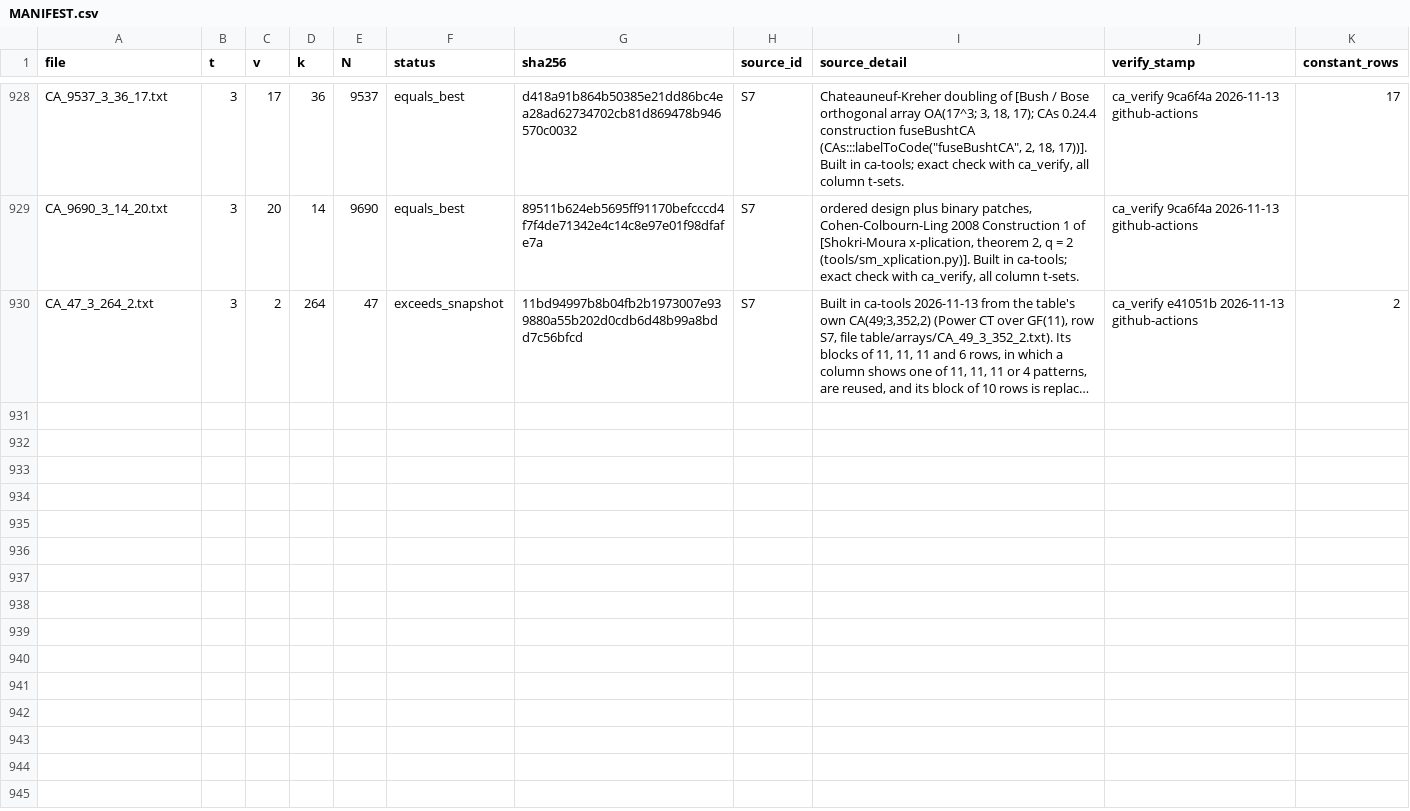
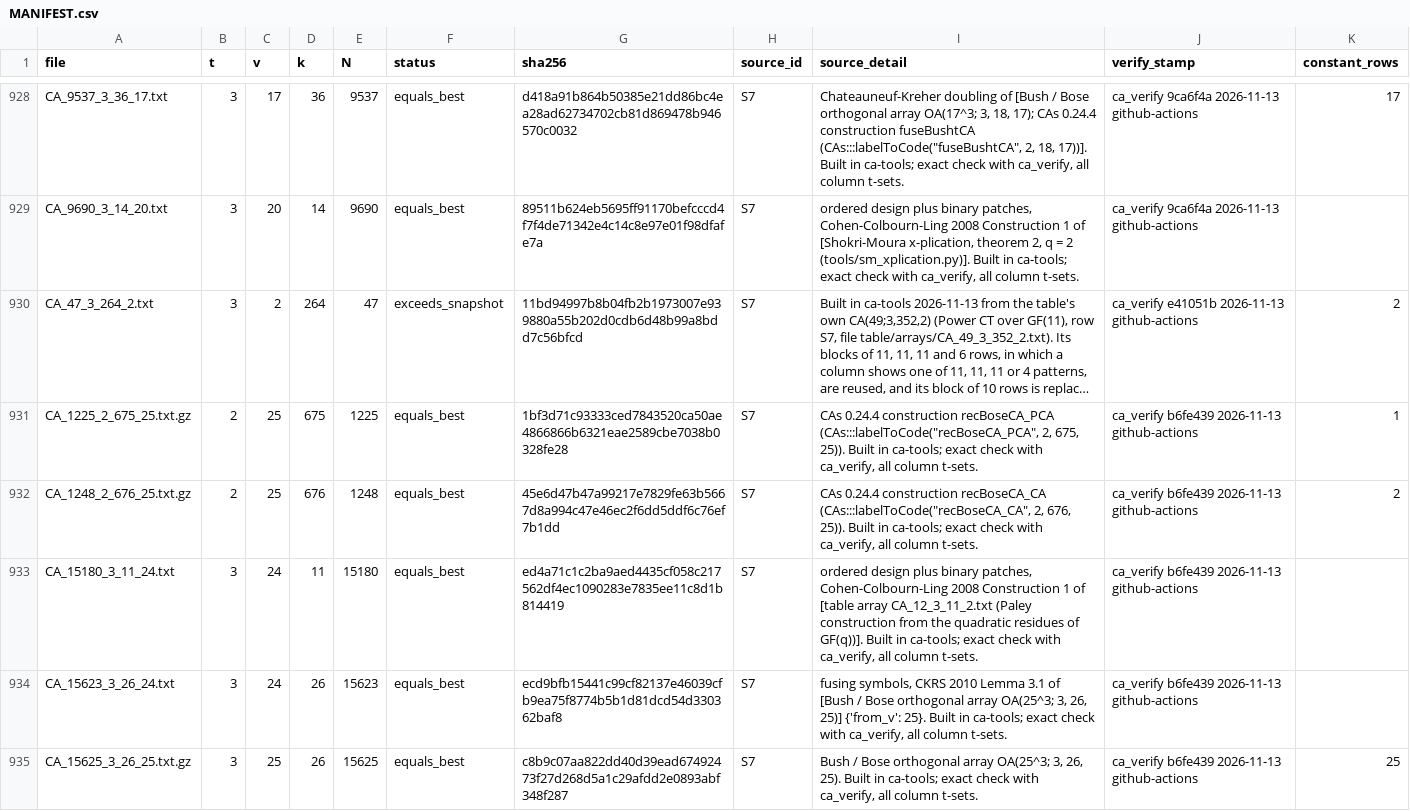
Before and after one commit to chrispbsmolen/ca-tools, a CSV file: table/MANIFEST.csv, drawn as a sheet; only a part is shown, gaps mark what is left out; long unchanged cells end in …; the diff covers the shown part only; the diff names each change by its address in the sheet, - before the commit and + after, or states it on an @@ line.

```diff
--- a/table/MANIFEST.csv
+++ b/table/MANIFEST.csv
+row 931: CA_1225_2_675_25.txt.gz | 2 | 25 | 675 | 1225 | equals_best | 1bf3d71c93333ced7843520ca50ae4866866b6321eae2589cbe7038b0328fe28 | S7 | CAs 0.24.4 construction recBoseCA_PCA (CAs:::labelToCode("recBoseCA_PCA", 2, 675, 25)). Built in ca-tools; exact check with ca_verify, all column t-sets. | ca_verify b6fe439 2026-11-13 github-actions | 1
+row 932: CA_1248_2_676_25.txt.gz | 2 | 25 | 676 | 1248 | equals_best | 45e6d47b47a99217e7829fe63b5667d8a994c47e46ec2f6dd5ddf6c76ef7b1dd | S7 | CAs 0.24.4 construction recBoseCA_CA (CAs:::labelToCode("recBoseCA_CA", 2, 676, 25)). Built in ca-tools; exact check with ca_verify, all column t-sets. | ca_verify b6fe439 2026-11-13 github-actions | 2
+row 933: CA_15180_3_11_24.txt | 3 | 24 | 11 | 15180 | equals_best | ed4a71c1c2ba9aed4435cf058c217562df4ec1090283e7835ee11c8d1b814419 | S7 | ordered design plus binary patches, Cohen-Colbourn-Ling 2008 Construction 1 of [table array CA_12_3_11_2.txt (Paley construction from the quadratic residues of GF(q))]. Built in ca-tools; exact check with ca_verify, all column t-sets. | ca_verify b6fe439 2026-11-13 github-actions
+row 934: CA_15623_3_26_24.txt | 3 | 24 | 26 | 15623 | equals_best | ecd9bfb15441c99cf82137e46039cfb9ea75f8774b5b1d81dcd54d330362baf8 | S7 | fusing symbols, CKRS 2010 Lemma 3.1 of [Bush / Bose orthogonal array OA(25^3; 3, 26, 25)] {'from_v': 25}. Built in ca-tools; exact check with ca_verify, all column t-sets. | ca_verify b6fe439 2026-11-13 github-actions
+row 935: CA_15625_3_26_25.txt.gz | 3 | 25 | 26 | 15625 | equals_best | c8b9c07aa822dd40d39ead67492473f27d268d5a1c29afdd2e0893abf348f287 | S7 | Bush / Bose orthogonal array OA(25^3; 3, 26, 25). Built in ca-tools; exact check with ca_verify, all column t-sets. | ca_verify b6fe439 2026-11-13 github-actions | 25
```
Also changed, not shown: 5 added rows elsewhere in this file, 16 other files.
